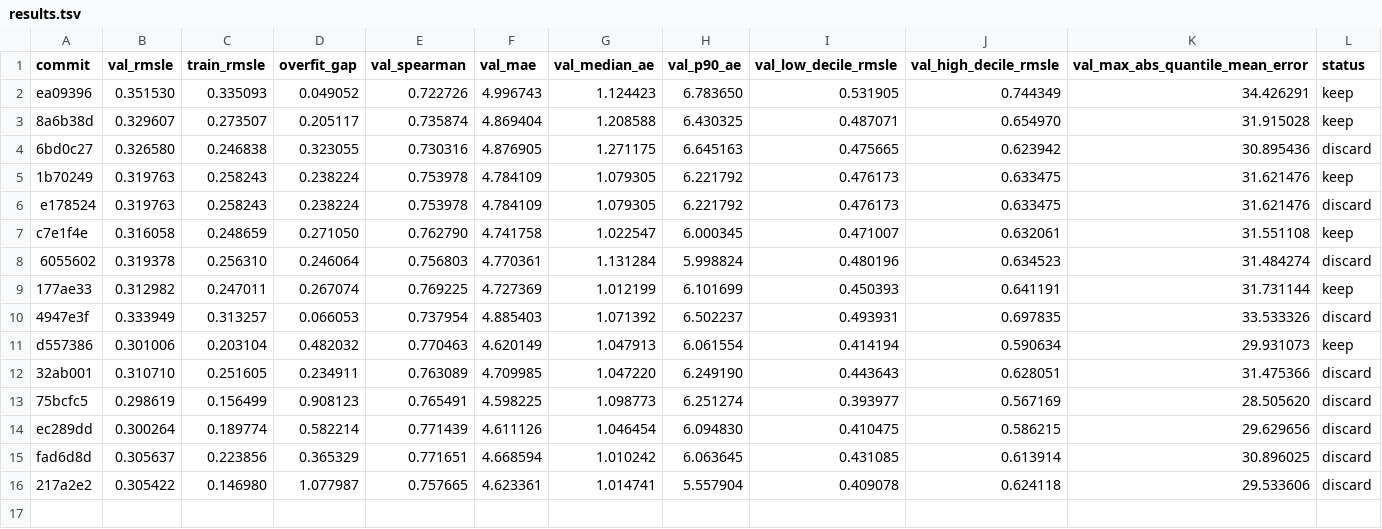
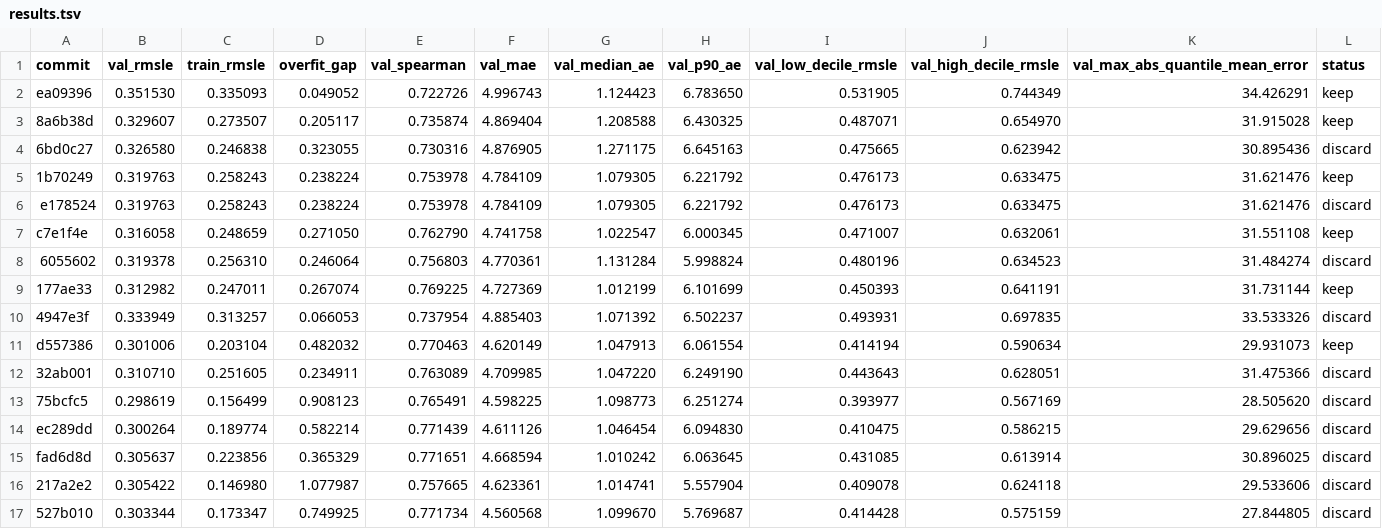
Before and after one commit to jintaili/coffee-value-autoresearch, a TSV file: autoresearch/price/results.tsv, drawn as a sheet; only a part is shown; rows hold the shown columns only; the diff names each change by its address in the sheet, - before the commit and + after, or states it on an @@ line.

Commit message:
ledger: discard HuberRegressor (val_rmsle regressed)
val_rmsle 0.301 -> 0.303 and overfit_gap 0.48 -> 0.75.
High-decile RMSLE, MAE, p90, and quantile-bias improved
but the primary metric regressed.

```diff
--- a/autoresearch/price/results.tsv
+++ b/autoresearch/price/results.tsv
+row 17: 527b010 | 0.303344 | 0.173347 | 0.749925 | 0.771734 | 4.560568 | 1.099670 | 5.769687 | 0.414428 | 0.575159 | 27.844805 | discard
```
